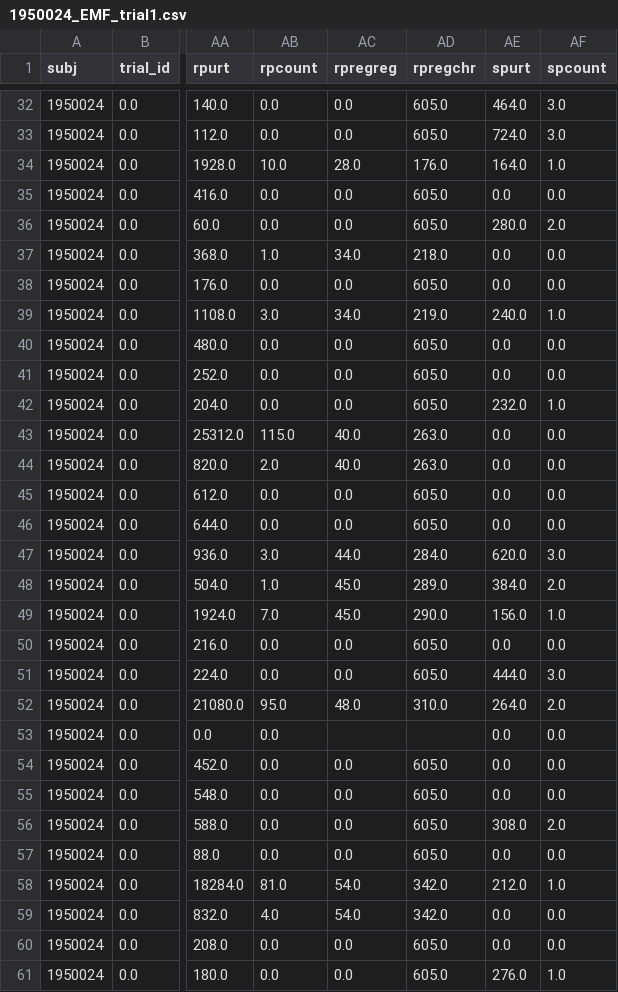
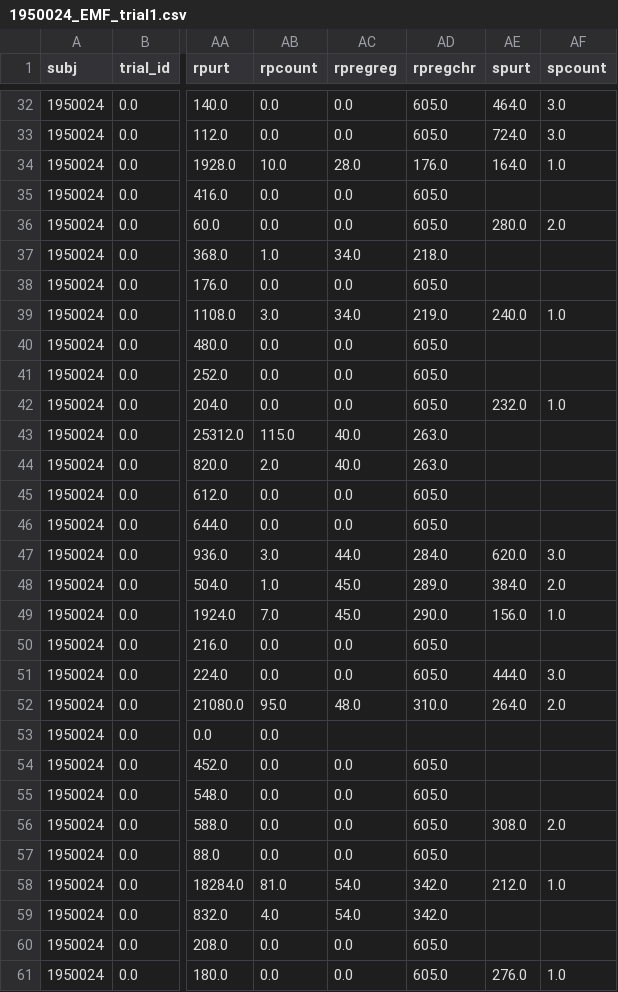
Before and after one commit to davebraze/pyemread-1, a CSV file: asc_example/1950024_EMF_trial1.csv, drawn as a sheet; only a part is shown, gaps mark what is left out; the diff covers the shown part only; the diff names each change by its address in the sheet, - before the commit and + after, or states it on an @@ line.

```diff
--- a/asc_example/1950024_EMF_trial1.csv
+++ b/asc_example/1950024_EMF_trial1.csv
-AE35 (spurt): 0.0
+AE35 (spurt): (empty)
-AF35 (spcount): 0.0
+AF35 (spcount): (empty)
-AE37:AE38 (spurt): 0.0
+AE37:AE38 (spurt): (empty)
-AF37:AF38 (spcount): 0.0
+AF37:AF38 (spcount): (empty)
-AE40:AE41 (spurt): 0.0
+AE40:AE41 (spurt): (empty)
-AF40:AF41 (spcount): 0.0
+AF40:AF41 (spcount): (empty)
-AE43:AE46 (spurt): 0.0
+AE43:AE46 (spurt): (empty)
-AF43:AF46 (spcount): 0.0
+AF43:AF46 (spcount): (empty)
-AE50 (spurt): 0.0
+AE50 (spurt): (empty)
-AF50 (spcount): 0.0
+AF50 (spcount): (empty)
-AE53:AE55 (spurt): 0.0
+AE53:AE55 (spurt): (empty)
-AF53:AF55 (spcount): 0.0
+AF53:AF55 (spcount): (empty)
-AE57 (spurt): 0.0
+AE57 (spurt): (empty)
-AF57 (spcount): 0.0
+AF57 (spcount): (empty)
-AE59:AE60 (spurt): 0.0
+AE59:AE60 (spurt): (empty)
-AF59:AF60 (spcount): 0.0
+AF59:AF60 (spcount): (empty)
```
Also changed, not shown: 68 edited cells elsewhere in this file, asc_example/1950024_EMF_trial0.csv, asc_example/1950024_EMF_trial2.csv, 12 other files.
